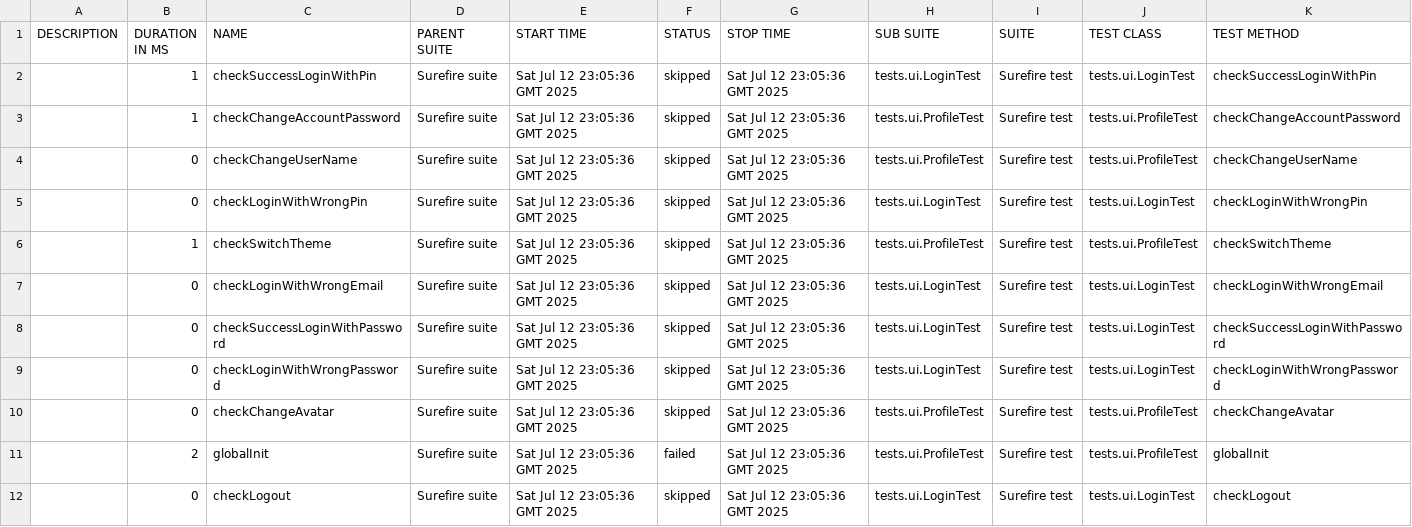
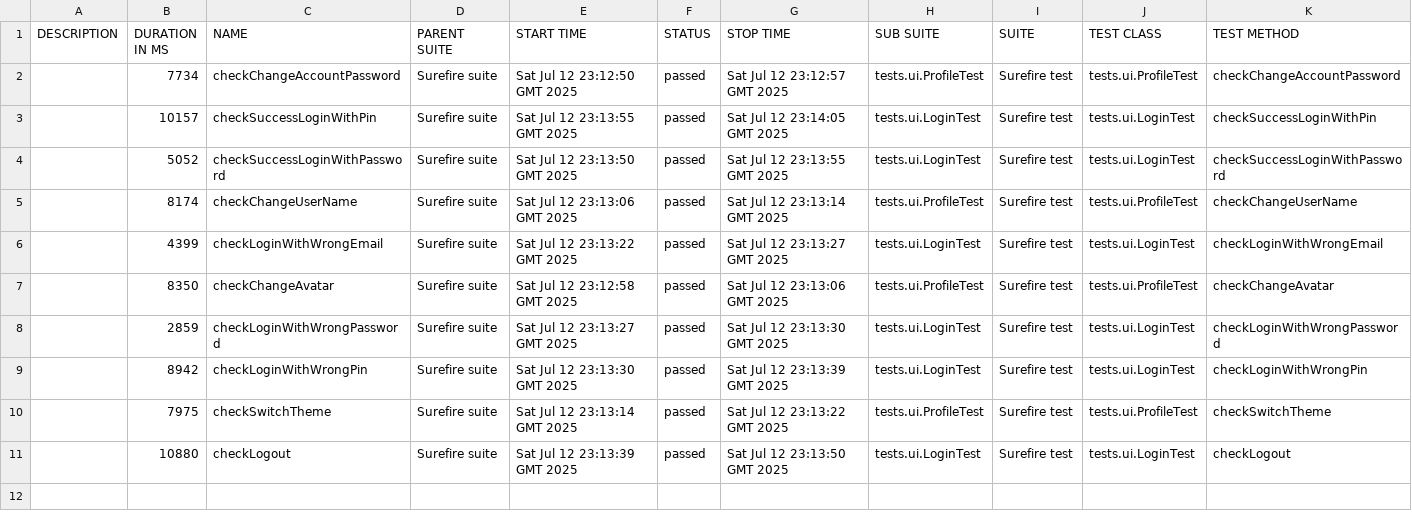
Before and after one commit to Aloshya-QA/KaitenQA, a CSV file: 17/data/suites.csv, drawn as a sheet.

```diff
--- a/17/data/suites.csv
+++ b/17/data/suites.csv
@@ -1,12 +1,11 @@
 "DESCRIPTION","DURATION IN MS","NAME","PARENT SUITE","START TIME","STATUS","STOP TIME","SUB SUITE","SUITE","TEST CLASS","TEST METHOD"
-"","1","checkSuccessLoginWithPin","Surefire suite","Sat Jul 12 23:05:36 GMT 2025","skipped","Sat Jul 12 23:05:36 GMT 2025","tests.ui.LoginTest","Surefire test","tests.ui.LoginTest","checkSuccessLoginWithPin"
-"","1","checkChangeAccountPassword","Surefire suite","Sat Jul 12 23:05:36 GMT 2025","skipped","Sat Jul 12 23:05:36 GMT 2025","tests.ui.ProfileTest","Surefire test","tests.ui.ProfileTest","checkChangeAccountPassword"
-"","0","checkChangeUserName","Surefire suite","Sat Jul 12 23:05:36 GMT 2025","skipped","Sat Jul 12 23:05:36 GMT 2025","tests.ui.ProfileTest","Surefire test","tests.ui.ProfileTest","checkChangeUserName"
-"","0","checkLoginWithWrongPin","Surefire suite","Sat Jul 12 23:05:36 GMT 2025","skipped","Sat Jul 12 23:05:36 GMT 2025","tests.ui.LoginTest","Surefire test","tests.ui.LoginTest","checkLoginWithWrongPin"
-"","1","checkSwitchTheme","Surefire suite","Sat Jul 12 23:05:36 GMT 2025","skipped","Sat Jul 12 23:05:36 GMT 2025","tests.ui.ProfileTest","Surefire test","tests.ui.ProfileTest","checkSwitchTheme"
-"","0","checkLoginWithWrongEmail","Surefire suite","Sat Jul 12 23:05:36 GMT 2025","skipped","Sat Jul 12 23:05:36 GMT 2025","tests.ui.LoginTest","Surefire test","tests.ui.LoginTest","checkLoginWithWrongEmail"
-"","0","checkSuccessLoginWithPassword","Surefire suite","Sat Jul 12 23:05:36 GMT 2025","skipped","Sat Jul 12 23:05:36 GMT 2025","tests.ui.LoginTest","Surefire test","tests.ui.LoginTest","checkSuccessLoginWithPassword"
-"","0","checkLoginWithWrongPassword","Surefire suite","Sat Jul 12 23:05:36 GMT 2025","skipped","Sat Jul 12 23:05:36 GMT 2025","tests.ui.LoginTest","Surefire test","tests.ui.LoginTest","checkLoginWithWrongPassword"
-"","0","checkChangeAvatar","Surefire suite","Sat Jul 12 23:05:36 GMT 2025","skipped","Sat Jul 12 23:05:36 GMT 2025","tests.ui.ProfileTest","Surefire test","tests.ui.ProfileTest","checkChangeAvatar"
-"","2","globalInit","Surefire suite","Sat Jul 12 23:05:36 GMT 2025","failed","Sat Jul 12 23:05:36 GMT 2025","tests.ui.ProfileTest","Surefire test","tests.ui.ProfileTest","globalInit"
-"","0","checkLogout","Surefire suite","Sat Jul 12 23:05:36 GMT 2025","skipped","Sat Jul 12 23:05:36 GMT 2025","tests.ui.LoginTest","Surefire test","tests.ui.LoginTest","checkLogout"
+"","7734","checkChangeAccountPassword","Surefire suite","Sat Jul 12 23:12:50 GMT 2025","passed","Sat Jul 12 23:12:57 GMT 2025","tests.ui.ProfileTest","Surefire test","tests.ui.ProfileTest","checkChangeAccountPassword"
+"","10157","checkSuccessLoginWithPin","Surefire suite","Sat Jul 12 23:13:55 GMT 2025","passed","Sat Jul 12 23:14:05 GMT 2025","tests.ui.LoginTest","Surefire test","tests.ui.LoginTest","checkSuccessLoginWithPin"
+"","5052","checkSuccessLoginWithPassword","Surefire suite","Sat Jul 12 23:13:50 GMT 2025","passed","Sat Jul 12 23:13:55 GMT 2025","tests.ui.LoginTest","Surefire test","tests.ui.LoginTest","checkSuccessLoginWithPassword"
+"","8174","checkChangeUserName","Surefire suite","Sat Jul 12 23:13:06 GMT 2025","passed","Sat Jul 12 23:13:14 GMT 2025","tests.ui.ProfileTest","Surefire test","tests.ui.ProfileTest","checkChangeUserName"
+"","4399","checkLoginWithWrongEmail","Surefire suite","Sat Jul 12 23:13:22 GMT 2025","passed","Sat Jul 12 23:13:27 GMT 2025","tests.ui.LoginTest","Surefire test","tests.ui.LoginTest","checkLoginWithWrongEmail"
+"","8350","checkChangeAvatar","Surefire suite","Sat Jul 12 23:12:58 GMT 2025","passed","Sat Jul 12 23:13:06 GMT 2025","tests.ui.ProfileTest","Surefire test","tests.ui.ProfileTest","checkChangeAvatar"
+"","2859","checkLoginWithWrongPassword","Surefire suite","Sat Jul 12 23:13:27 GMT 2025","passed","Sat Jul 12 23:13:30 GMT 2025","tests.ui.LoginTest","Surefire test","tests.ui.LoginTest","checkLoginWithWrongPassword"
+"","8942","checkLoginWithWrongPin","Surefire suite","Sat Jul 12 23:13:30 GMT 2025","passed","Sat Jul 12 23:13:39 GMT 2025","tests.ui.LoginTest","Surefire test","tests.ui.LoginTest","checkLoginWithWrongPin"
+"","7975","checkSwitchTheme","Surefire suite","Sat Jul 12 23:13:14 GMT 2025","passed","Sat Jul 12 23:13:22 GMT 2025","tests.ui.ProfileTest","Surefire test","tests.ui.ProfileTest","checkSwitchTheme"
+"","10880","checkLogout","Surefire suite","Sat Jul 12 23:13:39 GMT 2025","passed","Sat Jul 12 23:13:50 GMT 2025","tests.ui.LoginTest","Surefire test","tests.ui.LoginTest","checkLogout"
```
Also changed, not shown: 41 other files.
